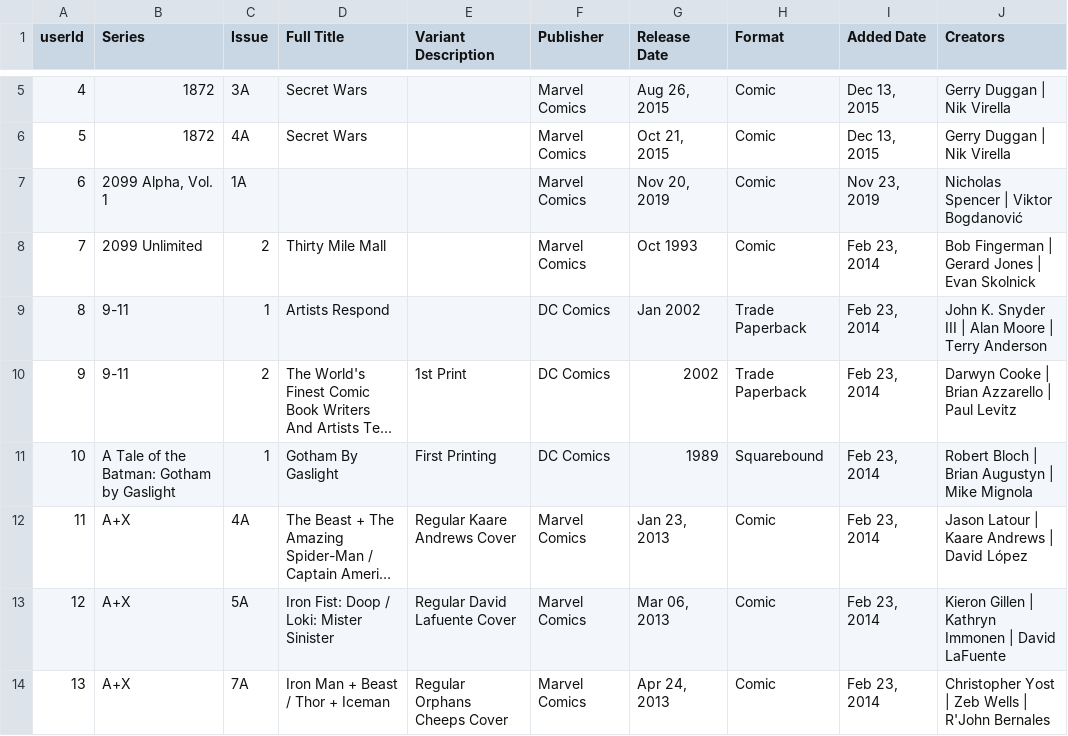
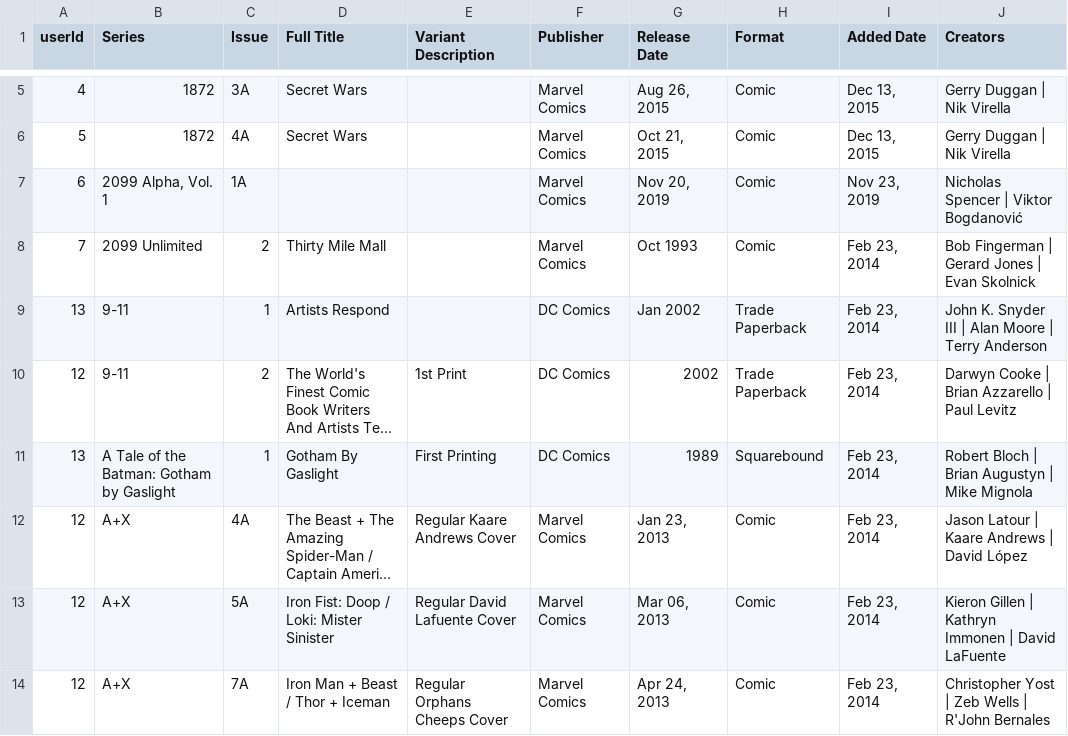
Before and after one commit to IAMb1c/COMIXProject, a CSV file: main/personalCollections.csv, drawn as a sheet; only a part is shown, gaps mark what is left out; long unchanged cells end in …; the diff names each change by its address in the sheet, - before the commit and + after, or states it on an @@ line.

Commit message:
Value modification commands work

```diff
--- a/main/personalCollections.csv
+++ b/main/personalCollections.csv
-A9 (userId): 8
+A9 (userId): 13
-A10 (userId): 9
+A10 (userId): 12
-A11 (userId): 10
+A11 (userId): 13
-A12 (userId): 11
+A12 (userId): 12
-A14 (userId): 13
+A14 (userId): 12
```
Also changed, not shown: 8 other files.
